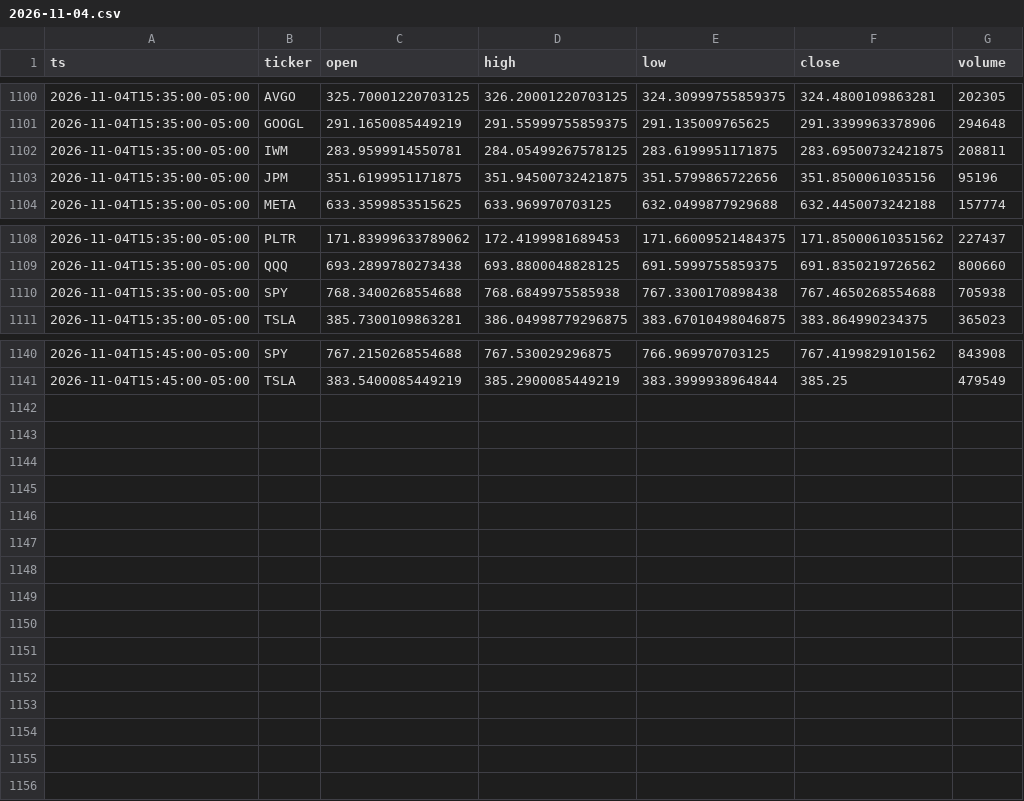
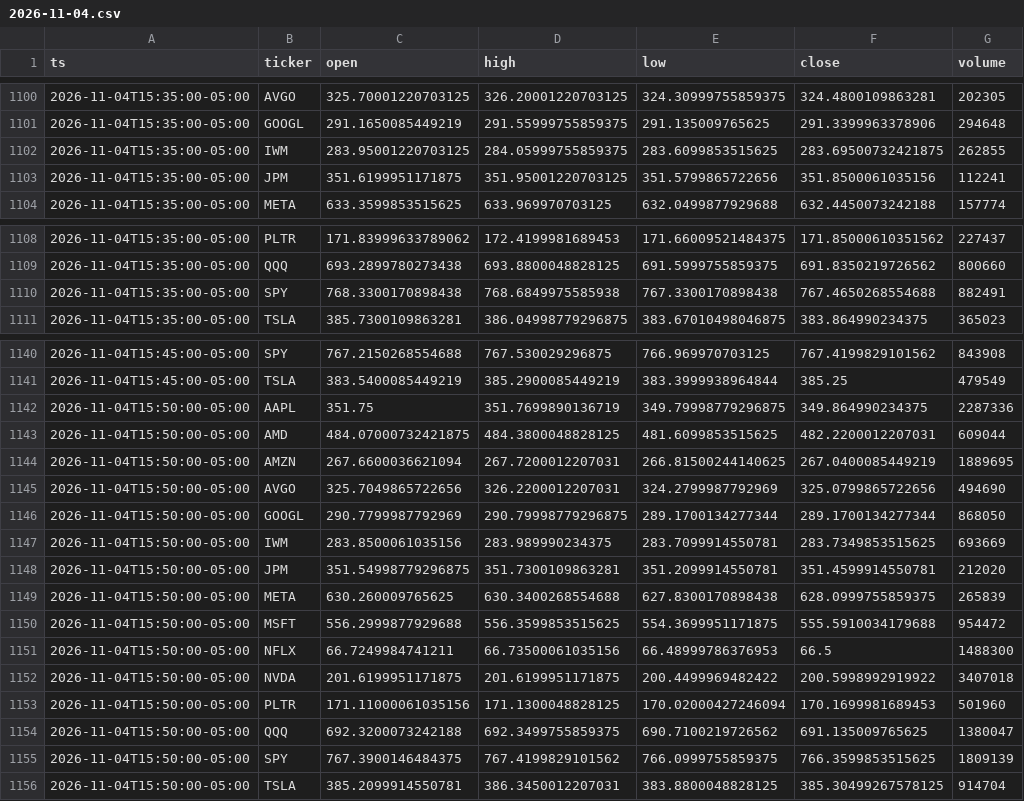
Before and after one commit to Moringo22/day-trading-test, a CSV file: data/bars/2026-11-04.csv, drawn as a sheet; only a part is shown, gaps mark what is left out; the diff covers the shown part only.

```diff
--- a/data/bars/2026-11-04.csv
+++ b/data/bars/2026-11-04.csv
@@ -1101,4 +1101,4 @@ ts,ticker,open,high,low,close,volume
 2026-11-04T15:35:00-05:00,GOOGL,291.1650085449219,291.55999755859375,291.135009765625,291.3399963378906,294648
-2026-11-04T15:35:00-05:00,IWM,283.9599914550781,284.05499267578125,283.6199951171875,283.69500732421875,208811
-2026-11-04T15:35:00-05:00,JPM,351.6199951171875,351.94500732421875,351.5799865722656,351.8500061035156,95196
+2026-11-04T15:35:00-05:00,IWM,283.95001220703125,284.05999755859375,283.6099853515625,283.69500732421875,262855
+2026-11-04T15:35:00-05:00,JPM,351.6199951171875,351.95001220703125,351.5799865722656,351.8500061035156,112241
 2026-11-04T15:35:00-05:00,META,633.3599853515625,633.969970703125,632.0499877929688,632.4450073242188,157774
@@ -1109,3 +1109,3 @@ ts,ticker,open,high,low,close,volume
 2026-11-04T15:35:00-05:00,QQQ,693.2899780273438,693.8800048828125,691.5999755859375,691.8350219726562,800660
-2026-11-04T15:35:00-05:00,SPY,768.3400268554688,768.6849975585938,767.3300170898438,767.4650268554688,705938
+2026-11-04T15:35:00-05:00,SPY,768.3300170898438,768.6849975585938,767.3300170898438,767.4650268554688,882491
 2026-11-04T15:35:00-05:00,TSLA,385.7300109863281,386.04998779296875,383.67010498046875,383.864990234375,365023
@@ -1141 +1141,16 @@ ts,ticker,open,high,low,close,volume
 2026-11-04T15:45:00-05:00,TSLA,383.5400085449219,385.2900085449219,383.3999938964844,385.25,479549
+2026-11-04T15:50:00-05:00,AAPL,351.75,351.7699890136719,349.79998779296875,349.864990234375,2287336
+2026-11-04T15:50:00-05:00,AMD,484.07000732421875,484.3800048828125,481.6099853515625,482.2200012207031,609044
+2026-11-04T15:50:00-05:00,AMZN,267.6600036621094,267.7200012207031,266.81500244140625,267.0400085449219,1889695
+2026-11-04T15:50:00-05:00,AVGO,325.7049865722656,326.2200012207031,324.2799987792969,325.0799865722656,494690
+2026-11-04T15:50:00-05:00,GOOGL,290.7799987792969,290.79998779296875,289.1700134277344,289.1700134277344,868050
+2026-11-04T15:50:00-05:00,IWM,283.8500061035156,283.989990234375,283.7099914550781,283.7349853515625,693669
+2026-11-04T15:50:00-05:00,JPM,351.54998779296875,351.7300109863281,351.2099914550781,351.4599914550781,212020
+2026-11-04T15:50:00-05:00,META,630.260009765625,630.3400268554688,627.8300170898438,628.0999755859375,265839
+2026-11-04T15:50:00-05:00,MSFT,556.2999877929688,556.3599853515625,554.3699951171875,555.5910034179688,954472
+2026-11-04T15:50:00-05:00,NFLX,66.7249984741211,66.73500061035156,66.48999786376953,66.5,1488300
+2026-11-04T15:50:00-05:00,NVDA,201.6199951171875,201.6199951171875,200.4499969482422,200.5998992919922,3407018
+2026-11-04T15:50:00-05:00,PLTR,171.11000061035156,171.1300048828125,170.02000427246094,170.1699981689453,501960
+2026-11-04T15:50:00-05:00,QQQ,692.3200073242188,692.3499755859375,690.7100219726562,691.135009765625,1380047
+2026-11-04T15:50:00-05:00,SPY,767.3900146484375,767.4199829101562,766.0999755859375,766.3599853515625,1809139
+2026-11-04T15:50:00-05:00,TSLA,385.2099914550781,386.3450012207031,383.8800048828125,385.30499267578125,914704
```
Also changed, not shown: 3 edited cells elsewhere in this file, trades.csv, 2 other files.
